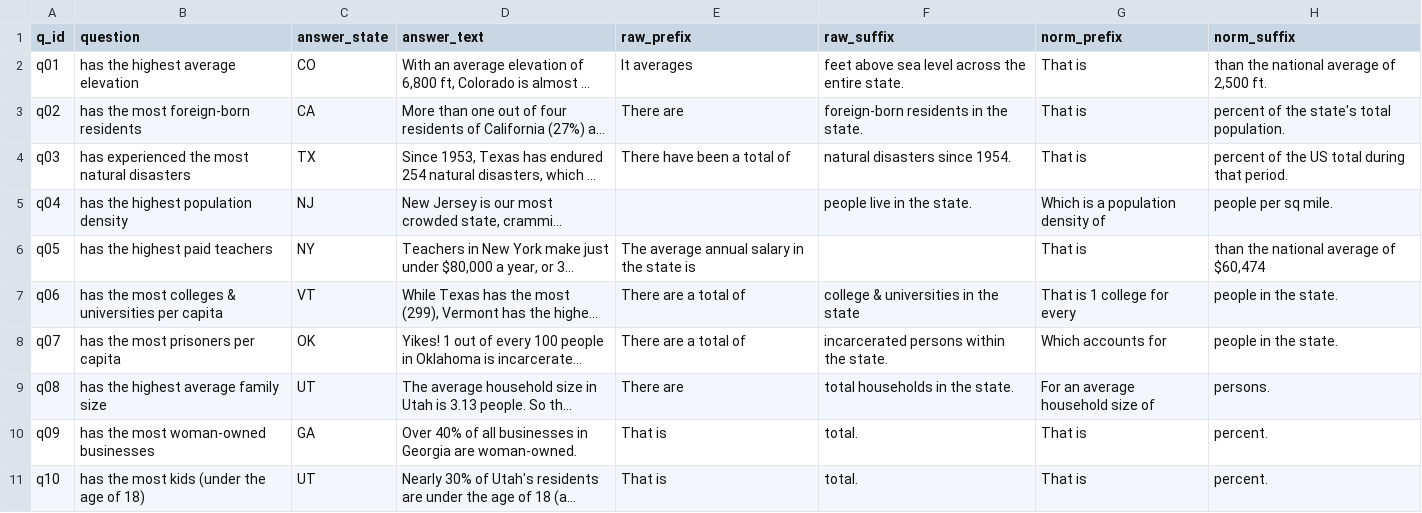
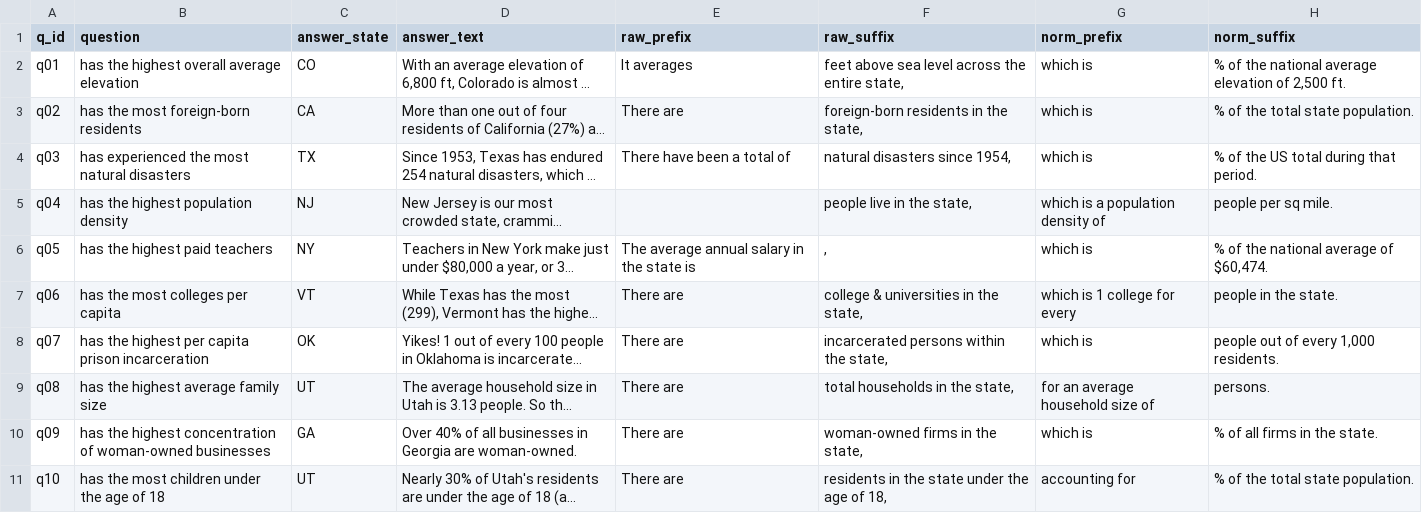
Before and after one commit to gscoob/GEOG575_Final, a CSV file: data/dataQuestions.csv, drawn as a sheet; only a part is shown; long unchanged cells end in …; the diff covers the shown part only; the diff names each change by its address in the sheet, - before the commit and + after, or states it on an @@ line.

Commit message:
updated data structure; fixed sort issues

```diff
--- a/data/dataQuestions.csv
+++ b/data/dataQuestions.csv
-B2 (question): has the highest average elevation
+B2 (question): has the highest overall average elevation
-F2 (raw_suffix): feet above sea level across the entire state.
+F2 (raw_suffix): feet above sea level across the entire state,
-G2:G4 (norm_prefix): That is
+G2:G4 (norm_prefix): which is
-H2 (norm_suffix): than the national average of 2,500 ft.
+H2 (norm_suffix): % of the national average elevation of 2,500 ft.
-F3 (raw_suffix): foreign-born residents in the state.
+F3 (raw_suffix): foreign-born residents in the state,
-H3 (norm_suffix): percent of the state's total population.
+H3 (norm_suffix): % of the total state population.
-F4 (raw_suffix): natural disasters since 1954.
+F4 (raw_suffix): natural disasters since 1954,
-H4 (norm_suffix): percent of the US total during that period.
+H4 (norm_suffix): % of the US total during that period.
-F5 (raw_suffix): people live in the state.
+F5 (raw_suffix): people live in the state,
-G5 (norm_prefix): Which is a population density of
+G5 (norm_prefix): which is a population density of
-F6 (raw_suffix): (empty)
+F6 (raw_suffix): ,
-G6 (norm_prefix): That is
+G6 (norm_prefix): which is
-H6 (norm_suffix): than the national average of $60,474
+H6 (norm_suffix): % of the national average of $60,474.
-B7 (question): has the most colleges & universities per capita
+B7 (question): has the most colleges per capita
-E7:E8 (raw_prefix): There are a total of
+E7:E8 (raw_prefix): There are
-F7 (raw_suffix): college & universities in the state
+F7 (raw_suffix): college & universities in the state,
-G7 (norm_prefix): That is 1 college for every
+G7 (norm_prefix): which is 1 college for every
-B8 (question): has the most prisoners per capita
+B8 (question): has the highest per capita prison incarceration
-F8 (raw_suffix): incarcerated persons within the state.
+F8 (raw_suffix): incarcerated persons within the state,
-G8 (norm_prefix): Which accounts for
+G8 (norm_prefix): which is
-H8 (norm_suffix): people in the state.
+H8 (norm_suffix): people out of every 1,000 residents.
-F9 (raw_suffix): total households in the state.
+F9 (raw_suffix): total households in the state,
-G9 (norm_prefix): For an average household size of
+G9 (norm_prefix): for an average household size of
-B10 (question): has the most woman-owned businesses
+B10 (question): has the highest concentration of woman-owned businesses
-E10:E11 (raw_prefix): That is
+E10:E11 (raw_prefix): There are
-F10 (raw_suffix): total.
+F10 (raw_suffix): woman-owned firms in the state,
-G10 (norm_prefix): That is
+G10 (norm_prefix): which is
-H10 (norm_suffix): percent.
+H10 (norm_suffix): % of all firms in the state.
-B11 (question): has the most kids (under the age of 18)
+B11 (question): has the most children under the age of 18
-F11 (raw_suffix): total.
+F11 (raw_suffix): residents in the state under the age of 18,
-G11 (norm_prefix): That is
+G11 (norm_prefix): accounting for
-H11 (norm_suffix): percent.
+H11 (norm_suffix): % of the total state population.
```
Also changed, not shown: 9 edited cells elsewhere in this file, data/dataAnswers.csv, 2 other files.
